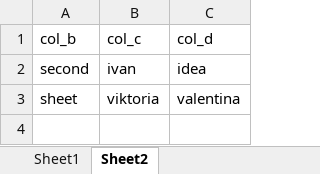
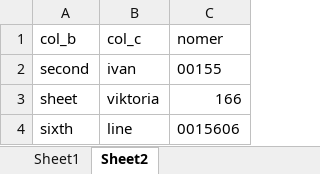
Before and after one commit to lisicin44/akts, an Excel workbook: exc_test.xlsx, sheet Sheet2, drawn as a sheet; values as stored, in another font and other column widths than the file's, no borders; the diff names each change by its address in the sheet, - before the commit and + after, or states it on an @@ line.

```diff
--- a/exc_test.xlsx (sheet Sheet2)
+++ b/exc_test.xlsx (sheet Sheet2)
-C1: col_d
+C1: nomer
-C2 (nomer): idea
+C2 (nomer): 00155
-C3 (nomer): valentina
+C3 (nomer): 166
+row 4: sixth | line | 0015606
```
Also changed, not shown: sheet Sheet1, 1 other file.
